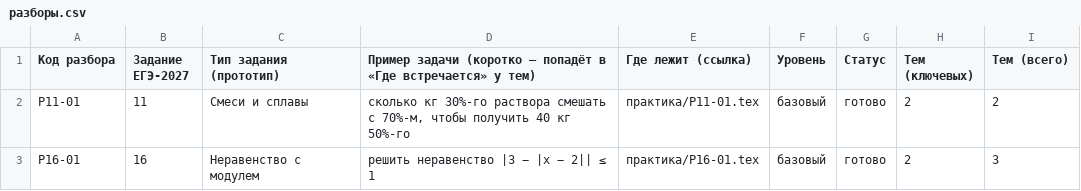
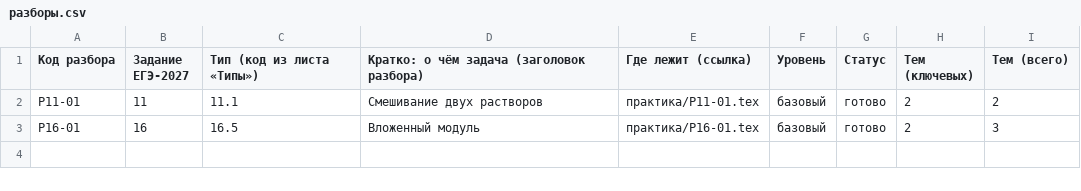
Before and after one commit to maqrite/profimatika-shpora, a CSV file: данные/разборы.csv, drawn as a sheet.

```diff
--- a/данные/разборы.csv
+++ b/данные/разборы.csv
@@ -1,3 +1,3 @@
-Код разбора,Задание ЕГЭ-2027,Тип задания (прототип),Пример задачи (коротко — попадёт в «Где встречается» у тем),Где лежит (ссылка),Уровень,Статус,Тем (ключевых),Тем (всего)
-Р11-01,11,Смеси и сплавы,"сколько кг 30%-го раствора смешать с 70%-м, чтобы получить 40 кг 50%-го",практика/Р11-01.tex,базовый,готово,2,2
-Р16-01,16,Неравенство с модулем,решить неравенство |3 − |x − 2|| ≤ 1,практика/Р16-01.tex,базовый,готово,2,3
+Код разбора,Задание ЕГЭ-2027,Тип (код из листа «Типы»),Кратко: о чём задача (заголовок разбора),Где лежит (ссылка),Уровень,Статус,Тем (ключевых),Тем (всего)
+Р11-01,11,11.1,Смешивание двух растворов,практика/Р11-01.tex,базовый,готово,2,2
+Р16-01,16,16.5,Вложенный модуль,практика/Р16-01.tex,базовый,готово,2,3
```
Also changed, not shown: 8 other files.
